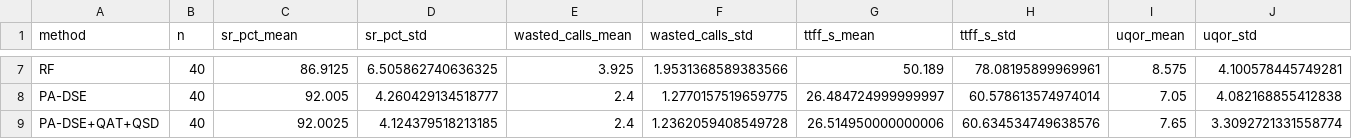
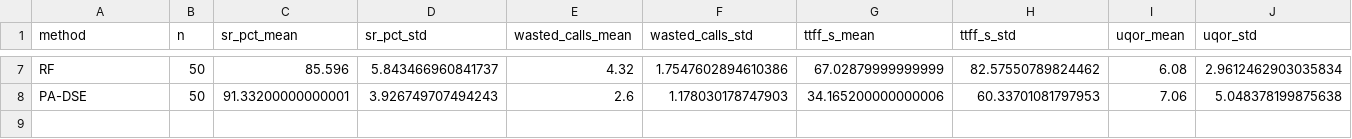
Before and after one commit to jane09250410/hls-dse, a CSV file: paper_figures/out/table_main_dynamatic.csv, drawn as a sheet; only a part is shown, gaps mark what is left out; rows hold the shown columns only; the diff covers the shown part only; the diff names each change by its address in the sheet, - before the commit and + after, or states it on an @@ line.

```diff
--- a/paper_figures/out/table_main_dynamatic.csv
+++ b/paper_figures/out/table_main_dynamatic.csv
-B7:B8 (n): 40
+B7:B8 (n): 50
-C7 (sr_pct_mean): 86.9125
+C7 (sr_pct_mean): 85.596
-D7 (sr_pct_std): 6.505862740636325
+D7 (sr_pct_std): 5.843466960841737
-E7 (wasted_calls_mean): 3.925
+E7 (wasted_calls_mean): 4.32
-F7 (wasted_calls_std): 1.9531368589383566
+F7 (wasted_calls_std): 1.7547602894610386
-G7 (ttff_s_mean): 50.189
+G7 (ttff_s_mean): 67.02879999999999
-H7 (ttff_s_std): 78.08195899969961
+H7 (ttff_s_std): 82.57550789824462
-I7 (uqor_mean): 8.575
+I7 (uqor_mean): 6.08
-J7 (uqor_std): 4.100578445749281
+J7 (uqor_std): 2.9612462903035834
-C8 (sr_pct_mean): 92.005
+C8 (sr_pct_mean): 91.33200000000001
-D8 (sr_pct_std): 4.260429134518777
+D8 (sr_pct_std): 3.926749707494243
-E8 (wasted_calls_mean): 2.4
+E8 (wasted_calls_mean): 2.6
-F8 (wasted_calls_std): 1.2770157519659775
+F8 (wasted_calls_std): 1.178030178747903
-G8 (ttff_s_mean): 26.484724999999997
+G8 (ttff_s_mean): 34.165200000000006
-H8 (ttff_s_std): 60.578613574974014
+H8 (ttff_s_std): 60.33701081797953
-I8 (uqor_mean): 7.05
+I8 (uqor_mean): 7.06
-J8 (uqor_std): 4.082168855412838
+J8 (uqor_std): 5.048378199875638
-row 9: PA-DSE+QAT+QSD | 40 | 92.0025 | 4.124379518213185 | 2.4 | 1.2362059408549728 | 26.514950000000006 | 60.634534749638576 | 7.65 | 3.3092721331558774
```
Also changed, not shown: 73 edited cells elsewhere in this file, paper_figures/out/table_ablation_dynamatic.csv, paper_figures/out/table_main_bambu.csv, 17 other files.
